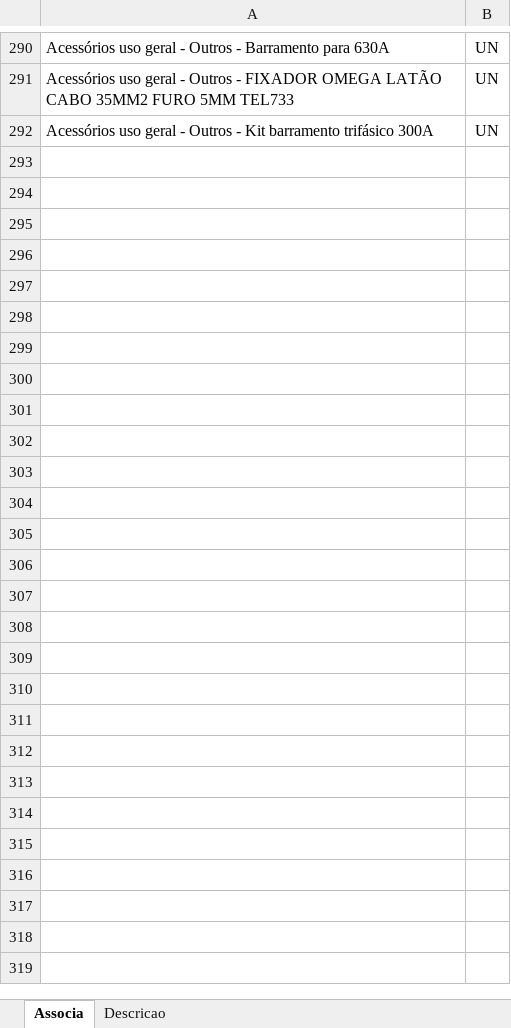
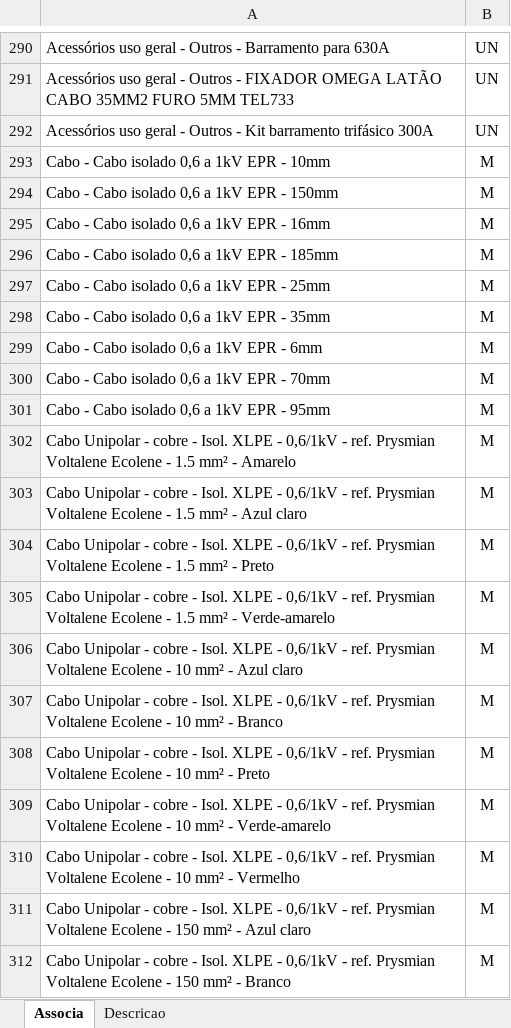
Before and after one commit to rodioegiufao/farmacia_janio, an Excel workbook: 3D/base_de_dados.xlsx, sheet Associa, drawn as a sheet; only a part is shown, gaps mark what is left out; values as stored, in another font and other column widths than the file's, no borders; the diff covers the shown part only; the diff names each change by its address in the sheet, - before the commit and + after, or states it on an @@ line.

```diff
--- a/3D/base_de_dados.xlsx (sheet Associa)
+++ b/3D/base_de_dados.xlsx (sheet Associa)
+row 293: Cabo - Cabo isolado 0,6 a 1kV EPR - 10mm | M
+row 294: Cabo - Cabo isolado 0,6 a 1kV EPR - 150mm | M
+row 295: Cabo - Cabo isolado 0,6 a 1kV EPR - 16mm | M
+row 296: Cabo - Cabo isolado 0,6 a 1kV EPR - 185mm | M
+row 297: Cabo - Cabo isolado 0,6 a 1kV EPR - 25mm | M
+row 298: Cabo - Cabo isolado 0,6 a 1kV EPR - 35mm | M
+row 299: Cabo - Cabo isolado 0,6 a 1kV EPR - 6mm | M
+row 300: Cabo - Cabo isolado 0,6 a 1kV EPR - 70mm | M
+row 301: Cabo - Cabo isolado 0,6 a 1kV EPR - 95mm | M
+row 302: Cabo Unipolar - cobre - Isol. XLPE - 0,6/1kV - ref. Prysmian Voltalene Ecolene - 1.5 mm² - Amarelo | M
+row 303: Cabo Unipolar - cobre - Isol. XLPE - 0,6/1kV - ref. Prysmian Voltalene Ecolene - 1.5 mm² - Azul claro | M
+row 304: Cabo Unipolar - cobre - Isol. XLPE - 0,6/1kV - ref. Prysmian Voltalene Ecolene - 1.5 mm² - Preto | M
+row 305: Cabo Unipolar - cobre - Isol. XLPE - 0,6/1kV - ref. Prysmian Voltalene Ecolene - 1.5 mm² - Verde-amarelo | M
+row 306: Cabo Unipolar - cobre - Isol. XLPE - 0,6/1kV - ref. Prysmian Voltalene Ecolene - 10 mm² - Azul claro | M
+row 307: Cabo Unipolar - cobre - Isol. XLPE - 0,6/1kV - ref. Prysmian Voltalene Ecolene - 10 mm² - Branco | M
+row 308: Cabo Unipolar - cobre - Isol. XLPE - 0,6/1kV - ref. Prysmian Voltalene Ecolene - 10 mm² - Preto | M
+row 309: Cabo Unipolar - cobre - Isol. XLPE - 0,6/1kV - ref. Prysmian Voltalene Ecolene - 10 mm² - Verde-amarelo | M
+row 310: Cabo Unipolar - cobre - Isol. XLPE - 0,6/1kV - ref. Prysmian Voltalene Ecolene - 10 mm² - Vermelho | M
+row 311: Cabo Unipolar - cobre - Isol. XLPE - 0,6/1kV - ref. Prysmian Voltalene Ecolene - 150 mm² - Azul claro | M
+row 312: Cabo Unipolar - cobre - Isol. XLPE - 0,6/1kV - ref. Prysmian Voltalene Ecolene - 150 mm² - Branco | M
```
Also changed, not shown: 44 added rows elsewhere in this sheet, sheet Descricao.
